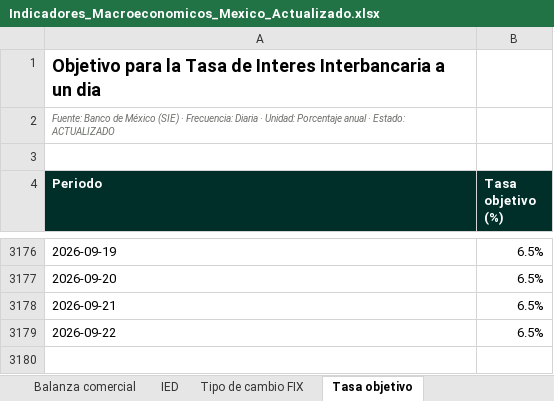
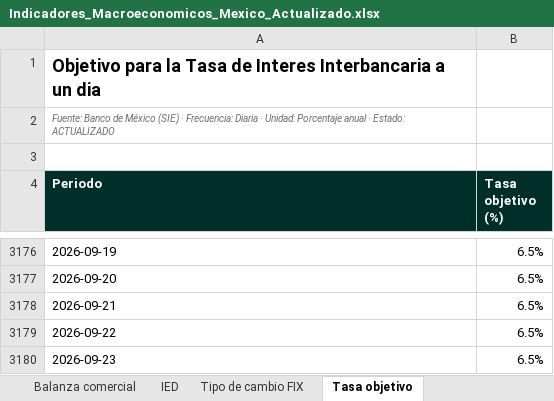
Before and after one commit to luisbuendiag/Indicadores_macroeconomicos_Mex, an Excel workbook: downloads/Indicadores_Macroeconomicos_Mexico_Actualizado.xlsx, sheet Tasa objetivo, drawn as a sheet; only a part is shown, gaps mark what is left out; values as stored, in another font and other column widths than the file's, no borders; the diff names each change by its address in the sheet, - before the commit and + after, or states it on an @@ line.

```diff
--- a/downloads/Indicadores_Macroeconomicos_Mexico_Actualizado.xlsx (sheet Tasa objetivo)
+++ b/downloads/Indicadores_Macroeconomicos_Mexico_Actualizado.xlsx (sheet Tasa objetivo)
+row 3180: 2026-09-23 | 6.5%
```
Also changed, not shown: sheet Control de actualizaciones, sheet Síntesis de coyuntura, downloads/indicadores/BCMM/BCMM_datos.xlsx, downloads/indicadores/IED/IED_datos.xlsx, 26 other files.
